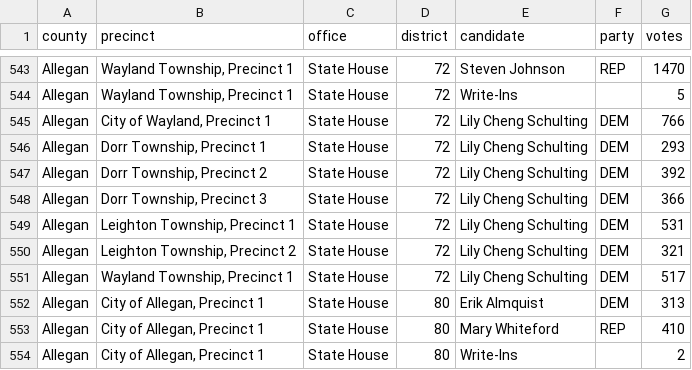
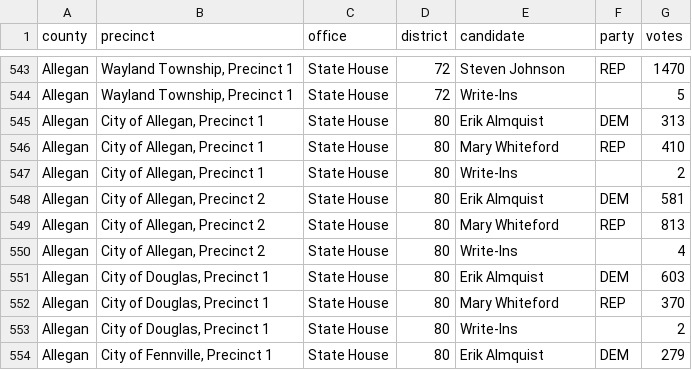
Before and after one commit to openelections/openelections-data-mi, a CSV file: 2020/counties/20201103__mi__general__allegan__precinct.csv, drawn as a sheet; only a part is shown, gaps mark what is left out; the shorter side is filled out with more unchanged rows.

```diff
--- a/2020/counties/20201103__mi__general__allegan__precinct.csv
+++ b/2020/counties/20201103__mi__general__allegan__precinct.csv
@@ -544,9 +544,2 @@ Allegan,"Wayland Township, Precinct 1",State House,72,Steven Johnson,REP,1470
 Allegan,"Wayland Township, Precinct 1",State House,72,Write-Ins,,5
-Allegan,"City of Wayland, Precinct 1",State House,72,Lily Cheng Schulting,DEM,766
-Allegan,"Dorr Township, Precinct 1",State House,72,Lily Cheng Schulting,DEM,293
-Allegan,"Dorr Township, Precinct 2",State House,72,Lily Cheng Schulting,DEM,392
-Allegan,"Dorr Township, Precinct 3",State House,72,Lily Cheng Schulting,DEM,366
-Allegan,"Leighton Township, Precinct 1",State House,72,Lily Cheng Schulting,DEM,531
-Allegan,"Leighton Township, Precinct 2",State House,72,Lily Cheng Schulting,DEM,321
-Allegan,"Wayland Township, Precinct 1",State House,72,Lily Cheng Schulting,DEM,517
 Allegan,"City of Allegan, Precinct 1",State House,80,Erik Almquist,DEM,313
```
Also changed, not shown: 2020/counties/20201103__mi__general__muskegon__precinct.csv, 5 other files.
